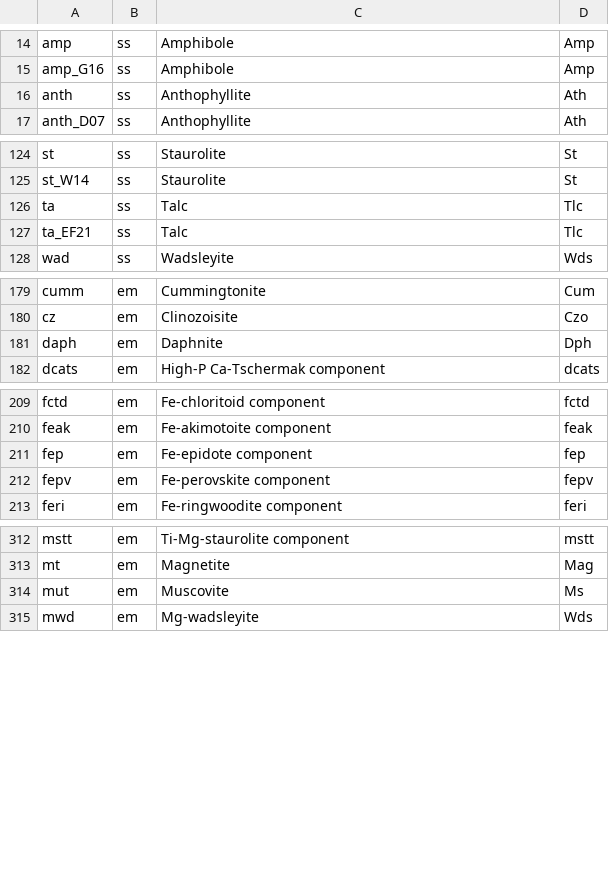
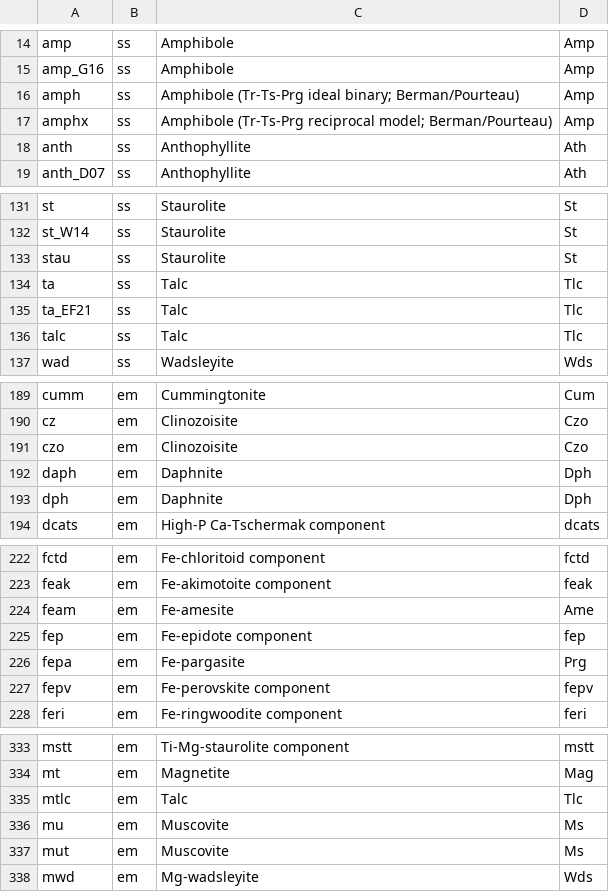
Before and after one commit to ComputationalThermodynamics/MAGEMin, a CSV file: julia/MAGEMin_Warr2021_mapping.csv, drawn as a sheet; only a part is shown, gaps mark what is left out; the diff covers the shown part only; the diff names each change by its address in the sheet, - before the commit and + after, or states it on an @@ line.

```diff
--- a/julia/MAGEMin_Warr2021_mapping.csv
+++ b/julia/MAGEMin_Warr2021_mapping.csv
+row 16: amph | ss | Amphibole (Tr-Ts-Prg ideal binary; Berman/Pourteau) | Amp
+row 17: amphx | ss | Amphibole (Tr-Ts-Prg reciprocal model; Berman/Pourteau) | Amp
+row 133: stau | ss | Staurolite | St
+row 136: talc | ss | Talc | Tlc
+row 191: czo | em | Clinozoisite | Czo
+row 193: dph | em | Daphnite | Dph
+row 224: feam | em | Fe-amesite | Ame
+row 226: fepa | em | Fe-pargasite | Prg
+row 335: mtlc | em | Talc | Tlc
+row 336: mu | em | Muscovite | Ms
```
Also changed, not shown: 22 added rows elsewhere in this file, 8 other files.
